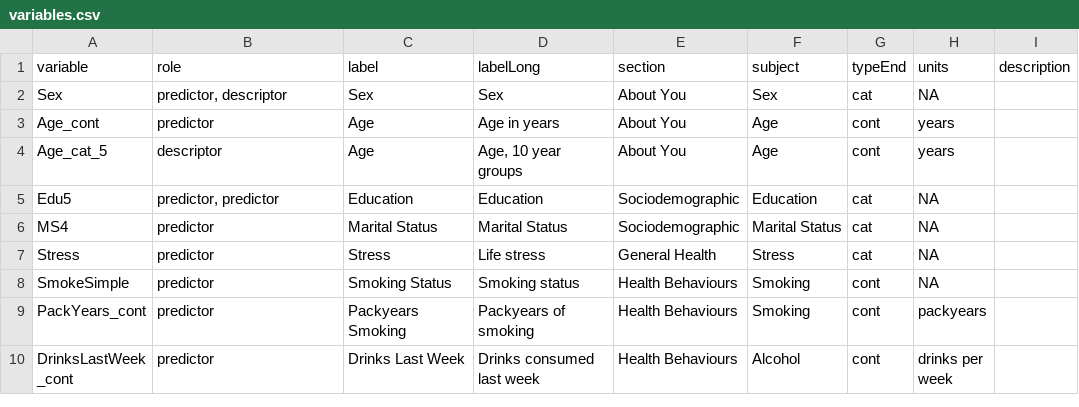
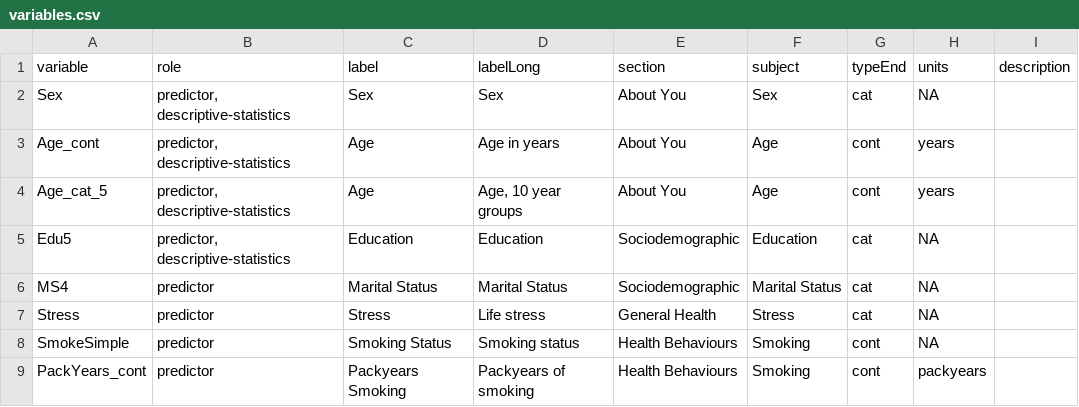
Before and after one commit to Big-Life-Lab/model-parameters, a CSV file: model-export/variables.csv, drawn as a sheet; only a part is shown; the shorter side is filled out with more unchanged rows.

Commit message:
update variables for descriptive-statistics role

```diff
--- a/model-export/variables.csv
+++ b/model-export/variables.csv
@@ -1,6 +1,6 @@
 variable,role,label,labelLong,section,subject,typeEnd,units,description
-Sex,"predictor, descriptor",Sex,Sex,About You,Sex,cat,NA,
-Age_cont,predictor,Age,Age in years,About You,Age,cont,years,
-Age_cat_5,descriptor,Age,"Age, 10 year groups",About You,Age,cont,years,
-Edu5,"predictor, predictor",Education,Education,Sociodemographic,Education,cat,NA,
+Sex,"predictor, descriptive-statistics",Sex,Sex,About You,Sex,cat,NA,
+Age_cont,"predictor, descriptive-statistics",Age,Age in years,About You,Age,cont,years,
+Age_cat_5,"predictor, descriptive-statistics",Age,"Age, 10 year groups",About You,Age,cont,years,
+Edu5,"predictor, descriptive-statistics",Education,Education,Sociodemographic,Education,cat,NA,
 MS4,predictor,Marital Status,Marital Status,Sociodemographic,Marital Status,cat,NA,
```
